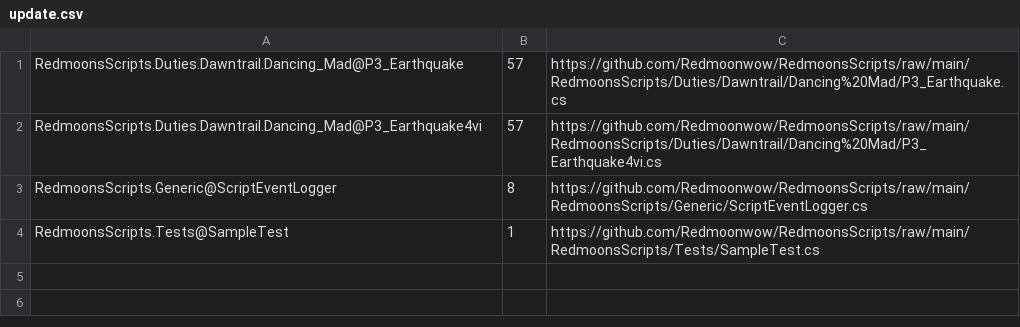
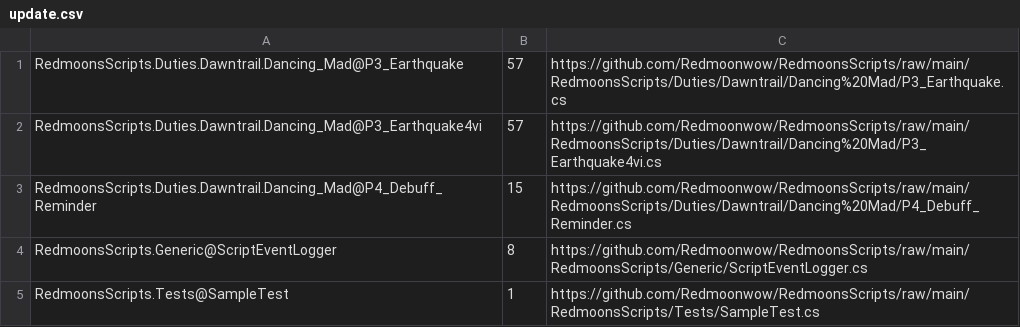
Before and after one commit to Redmoonwow/RedmoonsScripts, a CSV file: RedmoonsScripts/update.csv, drawn as a sheet.

```diff
--- a/RedmoonsScripts/update.csv
+++ b/RedmoonsScripts/update.csv
@@ -2,2 +2,3 @@ RedmoonsScripts.Duties.Dawntrail.Dancing_Mad@P3_Earthquake,57,https://github.com
 RedmoonsScripts.Duties.Dawntrail.Dancing_Mad@P3_Earthquake4vi,57,https://github.com/Redmoonwow/RedmoonsScripts/raw/main/RedmoonsScripts/Duties/Dawntrail/Dancing%20Mad/P3_Earthquake4vi.cs
+RedmoonsScripts.Duties.Dawntrail.Dancing_Mad@P4_Debuff_Reminder,15,https://github.com/Redmoonwow/RedmoonsScripts/raw/main/RedmoonsScripts/Duties/Dawntrail/Dancing%20Mad/P4_Debuff_Reminder.cs
 RedmoonsScripts.Generic@ScriptEventLogger,8,https://github.com/Redmoonwow/RedmoonsScripts/raw/main/RedmoonsScripts/Generic/ScriptEventLogger.cs
```
